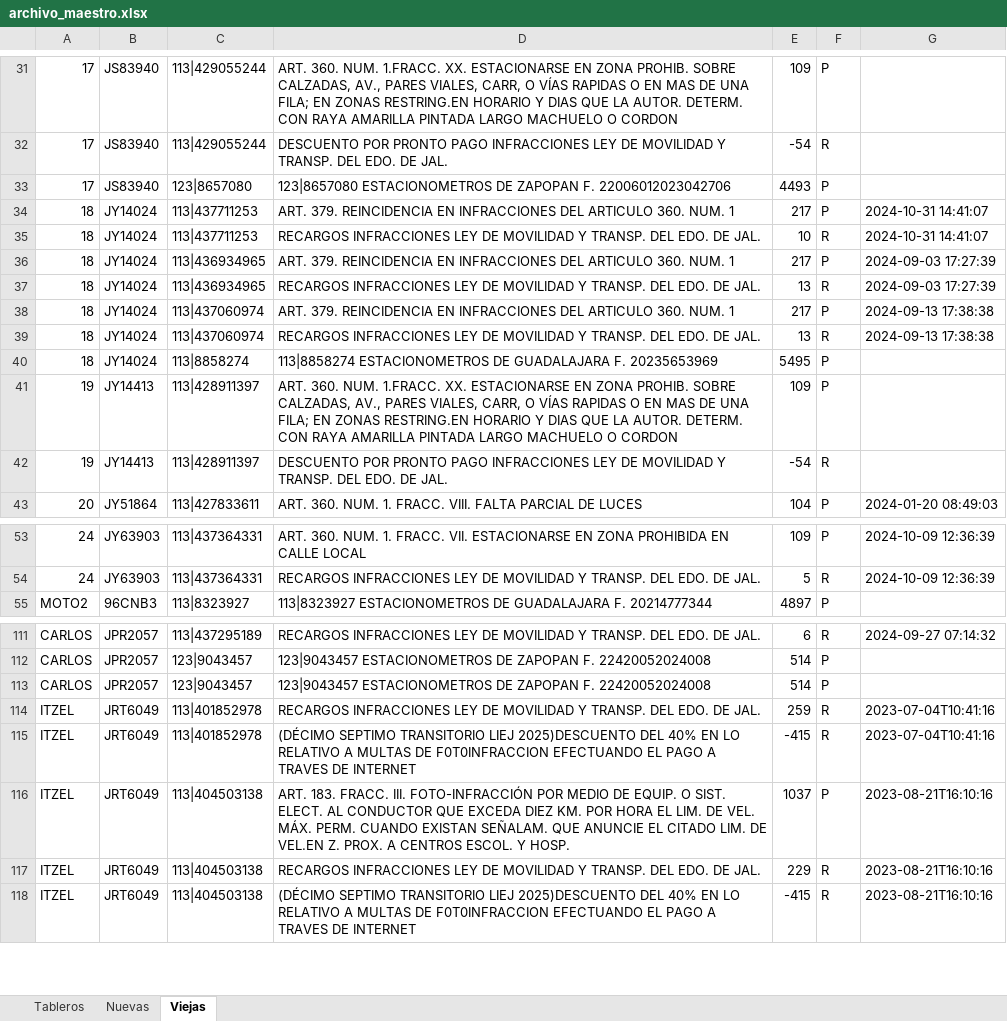
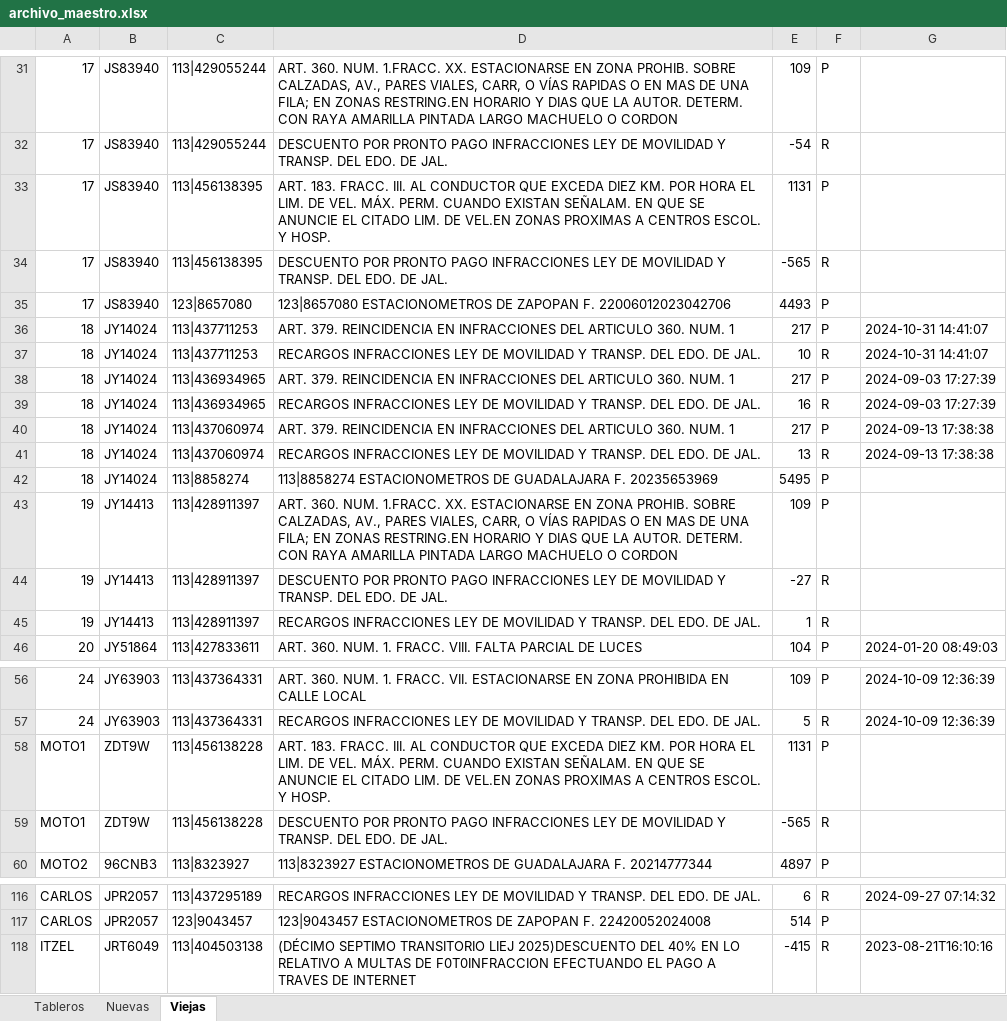
Before and after one commit to kikesantana52/adeudo-vehicular, an Excel workbook: archivo_maestro.xlsx, sheet Viejas, drawn as a sheet; only a part is shown, gaps mark what is left out; values as stored, in another font and other column widths than the file's, no borders; removed rows and columns are numbered as before the commit, all else as after; the diff covers the shown part only; the diff names each change by its address in the sheet, - before the commit and + after, or states it on an @@ line.

Commit message:
Update: actualizar servidor de multas

```diff
--- a/archivo_maestro.xlsx (sheet Viejas)
+++ b/archivo_maestro.xlsx (sheet Viejas)
+row 33: 17 | JS83940 | 113|456138395 | ART. 183. FRACC. III. AL CONDUCTOR QUE EXCEDA DIEZ KM. POR HORA EL LIM. DE VEL. MÁX. PERM. CUANDO EXISTAN SEÑALAM. EN QUE SE ANUNCIE EL CITADO LIM. DE VEL.EN ZONAS PROXIMAS A CENTROS ESCOL. Y HOSP. | 1131 | P
+row 34: 17 | JS83940 | 113|456138395 | DESCUENTO POR PRONTO PAGO INFRACCIONES LEY DE MOVILIDAD Y TRANSP. DEL EDO. DE JAL. | -565 | R
-E39: 13
+E39: 16
-E44: -54
+E44: -27
+row 45: 19 | JY14413 | 113|428911397 | RECARGOS INFRACCIONES LEY DE MOVILIDAD Y TRANSP. DEL EDO. DE JAL. | 1 | R
+row 58: MOTO1 | ZDT9W | 113|456138228 | ART. 183. FRACC. III. AL CONDUCTOR QUE EXCEDA DIEZ KM. POR HORA EL LIM. DE VEL. MÁX. PERM. CUANDO EXISTAN SEÑALAM. EN QUE SE ANUNCIE EL CITADO LIM. DE VEL.EN ZONAS PROXIMAS A CENTROS ESCOL. Y HOSP. | 1131 | P
+row 59: MOTO1 | ZDT9W | 113|456138228 | DESCUENTO POR PRONTO PAGO INFRACCIONES LEY DE MOVILIDAD Y TRANSP. DEL EDO. DE JAL. | -565 | R
-row 113: CARLOS | JPR2057 | 123|9043457 | 123|9043457 ESTACIONOMETROS DE ZAPOPAN F. 22420052024008 | 514 | P
-row 114: ITZEL | JRT6049 | 113|401852978 | RECARGOS INFRACCIONES LEY DE MOVILIDAD Y TRANSP. DEL EDO. DE JAL. | 259 | R | 2023-07-04T10:41:16
-row 115: ITZEL | JRT6049 | 113|401852978 | (DÉCIMO SEPTIMO TRANSITORIO LIEJ 2025)DESCUENTO DEL 40% EN LO RELATIVO A MULTAS DE F0T0INFRACCION EFECTUANDO EL PAGO A TRAVES DE INTERNET | -415 | R | 2023-07-04T10:41:16
-row 116: ITZEL | JRT6049 | 113|404503138 | ART. 183. FRACC. III. FOTO-INFRACCIÓN POR MEDIO DE EQUIP. O SIST. ELECT. AL CONDUCTOR QUE EXCEDA DIEZ KM. POR HORA EL LIM. DE VEL. MÁX. PERM. CUANDO EXISTAN SEÑALAM. QUE ANUNCIE EL CITADO LIM. DE VEL.EN Z. PROX. A CENTROS ESCOL. Y HOSP. | 1037 | P | 2023-08-21T16:10:16
-row 117: ITZEL | JRT6049 | 113|404503138 | RECARGOS INFRACCIONES LEY DE MOVILIDAD Y TRANSP. DEL EDO. DE JAL. | 229 | R | 2023-08-21T16:10:16
```
Also changed, not shown: 3 edited cells elsewhere in this sheet, sheet Nuevas, sheet Tableros, hidden cells, 1 other file.
